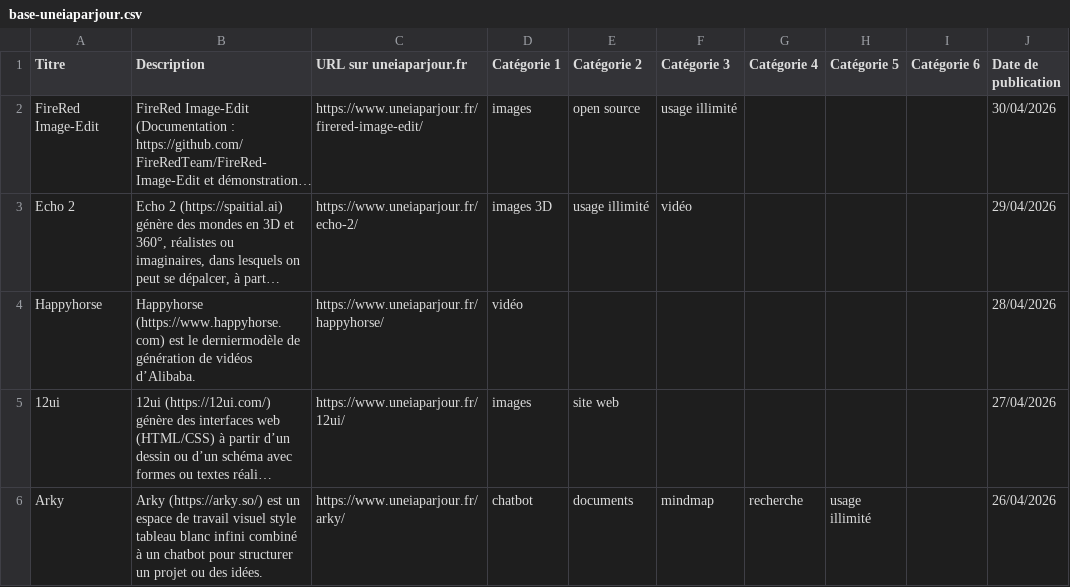
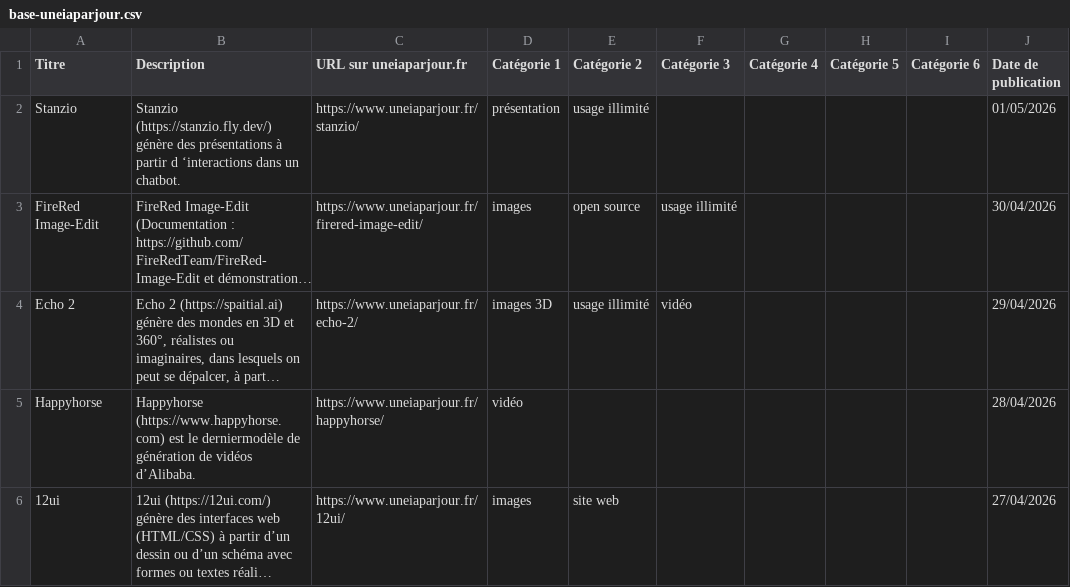
Before and after one commit to uneIAparjour/base, a CSV file: base-uneiaparjour.csv, drawn as a sheet; only a part is shown; the shorter side is filled out with more unchanged rows; long unchanged cells end in …; the diff names each change by its address in the sheet, - before the commit and + after, or states it on an @@ line.

```diff
--- a/base-uneiaparjour.csv
+++ b/base-uneiaparjour.csv
+row 2: Stanzio | Stanzio (https://stanzio.fly.dev/) génère des présentations à partir d ‘interactions dans un chatbot. | https://www.uneiaparjour.fr/stanzio/ | présentation | usage illimité |  |  |  |  | 01/05/2026
```
Also changed, not shown: 3 other files.
